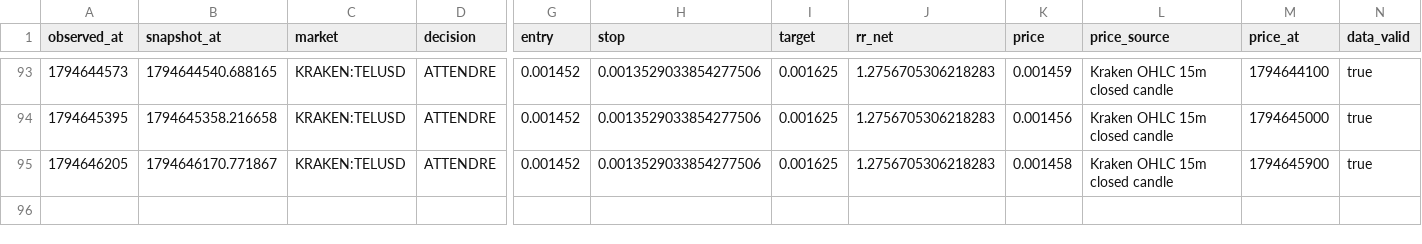
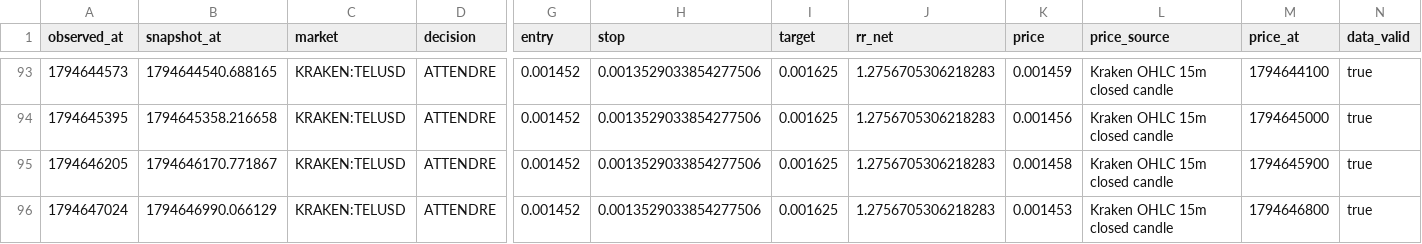
Before and after one commit to khalidd692/telcoin-trading-intelligence99, a CSV file: evaluation/observations.csv, drawn as a sheet; only a part is shown, gaps mark what is left out; rows hold the shown columns only; the diff names each change by its address in the sheet, - before the commit and + after, or states it on an @@ line.

```diff
--- a/evaluation/observations.csv
+++ b/evaluation/observations.csv
+row 96: 1794647024 | 1794646990.066129 | KRAKEN:TELUSD | ATTENDRE | 0.001452 | 0.0013529033854277506 | 0.001625 | 1.2756705306218283 | 0.001453 | Kraken OHLC 15m closed candle | 1794646800 | true
```
Also changed, not shown: 5 other files.
